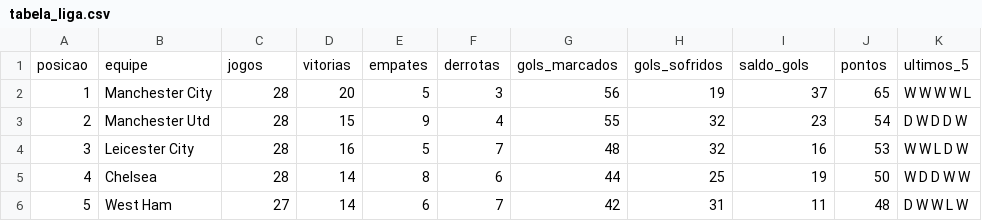
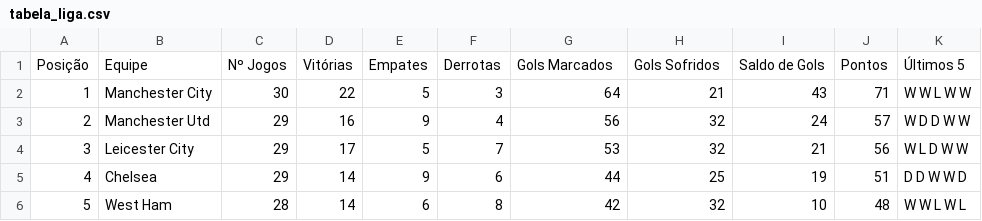
Before and after one commit to MarcosRMG/Estatisticas-de-Futebol, a CSV file: dados/premier_league/tabela_liga.csv, drawn as a sheet; only a part is shown; the diff covers the shown part only.

```diff
--- a/dados/premier_league/tabela_liga.csv
+++ b/dados/premier_league/tabela_liga.csv
@@ -1,6 +1,6 @@
-posicao,equipe,jogos,vitorias,empates,derrotas,gols_marcados,gols_sofridos,saldo_gols,pontos,ultimos_5
-1,Manchester City,28,20,5,3,56,19,37,65,W W W W L
-2,Manchester Utd,28,15,9,4,55,32,23,54,D W D D W
-3,Leicester City,28,16,5,7,48,32,16,53,W W L D W
-4,Chelsea,28,14,8,6,44,25,19,50,W D D W W
-5,West Ham,27,14,6,7,42,31,11,48,D W W L W
+Posição,Equipe,Nº Jogos,Vitórias,Empates,Derrotas,Gols Marcados,Gols Sofridos,Saldo de Gols,Pontos,Últimos 5
+1,Manchester City,30,22,5,3,64,21,43,71,W W L W W
+2,Manchester Utd,29,16,9,4,56,32,24,57,W D D W W
+3,Leicester City,29,17,5,7,53,32,21,56,W L D W W
+4,Chelsea,29,14,9,6,44,25,19,51,D D W W D
+5,West Ham,28,14,6,8,42,32,10,48,W W L W L
```
Also changed, not shown: 100 edited cells elsewhere in this file, dados/bundesliga/tabela_liga.csv, dados/franca/tabela_liga.csv, 7 other files.
